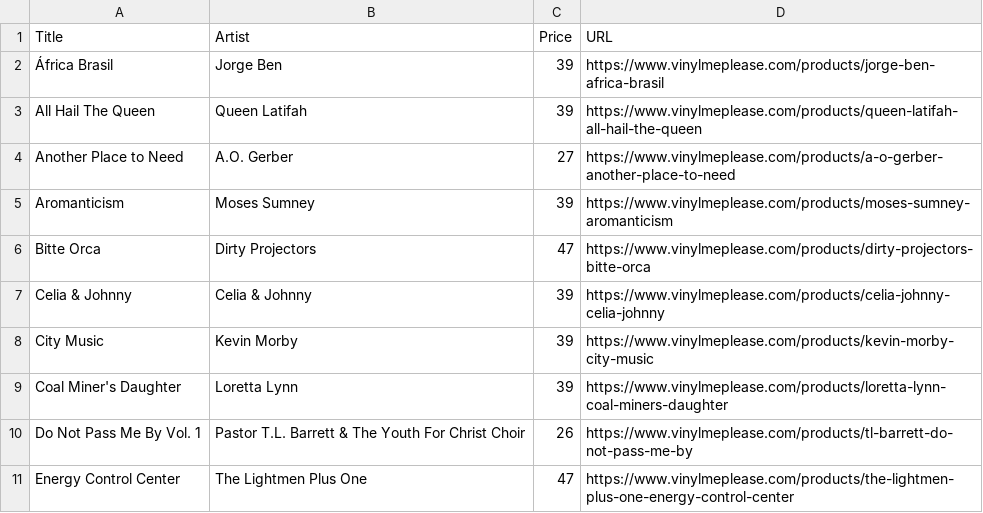
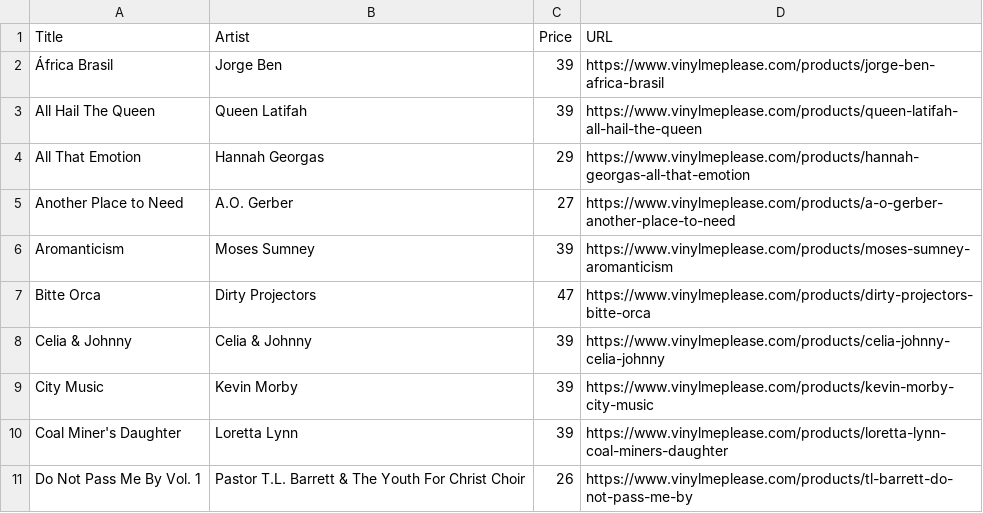
Before and after one commit to sircrumpet/vmp-swaps, a CSV file: VMP_Swaps.csv, drawn as a sheet; only a part is shown; the shorter side is filled out with more unchanged rows; the diff names each change by its address in the sheet, - before the commit and + after, or states it on an @@ line.

Commit message:
1 swap added
  Title: All That Emotion
  Artist: Hannah Georgas
  Price: 29
  URL: https://www.vinylmeplease.com/products/hannah-georgas-all-that-emotion

[skip ci]

```diff
--- a/VMP_Swaps.csv
+++ b/VMP_Swaps.csv
+row 4: All That Emotion | Hannah Georgas | 29 | https://www.vinylmeplease.com/products/hannah-georgas-all-that-emotion
```
